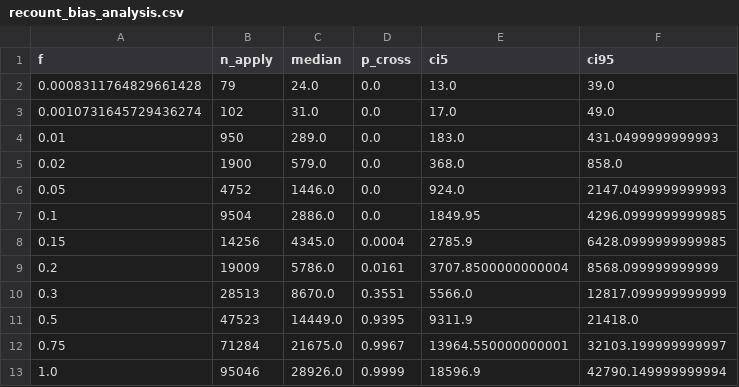
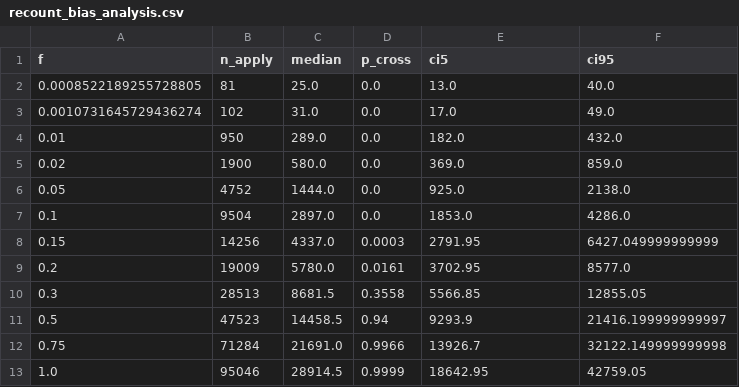
Before and after one commit to tom-doerr/bsw_analysis, a CSV file: data/recount_bias_analysis.csv, drawn as a sheet.

```diff
--- a/data/recount_bias_analysis.csv
+++ b/data/recount_bias_analysis.csv
@@ -1,13 +1,13 @@
 f,n_apply,median,p_cross,ci5,ci95
-0.0008311764829661428,79,24.0,0.0,13.0,39.0
+0.0008522189255728805,81,25.0,0.0,13.0,40.0
 0.0010731645729436274,102,31.0,0.0,17.0,49.0
-0.01,950,289.0,0.0,183.0,431.0499999999993
-0.02,1900,579.0,0.0,368.0,858.0
-0.05,4752,1446.0,0.0,924.0,2147.0499999999993
-0.1,9504,2886.0,0.0,1849.95,4296.0999999999985
-0.15,14256,4345.0,0.0004,2785.9,6428.0999999999985
-0.2,19009,5786.0,0.0161,3707.8500000000004,8568.099999999999
-0.3,28513,8670.0,0.3551,5566.0,12817.099999999999
-0.5,47523,14449.0,0.9395,9311.9,21418.0
-0.75,71284,21675.0,0.9967,13964.550000000001,32103.199999999997
-1.0,95046,28926.0,0.9999,18596.9,42790.149999999994
+0.01,950,289.0,0.0,182.0,432.0
+0.02,1900,580.0,0.0,369.0,859.0
+0.05,4752,1444.0,0.0,925.0,2138.0
+0.1,9504,2897.0,0.0,1853.0,4286.0
+0.15,14256,4337.0,0.0003,2791.95,6427.049999999999
+0.2,19009,5780.0,0.0161,3702.95,8577.0
+0.3,28513,8681.5,0.3558,5566.85,12855.05
+0.5,47523,14458.5,0.94,9293.9,21416.199999999997
+0.75,71284,21691.0,0.9966,13926.7,32122.149999999998
+1.0,95046,28914.5,0.9999,18642.95,42759.05
```
Also changed, not shown: data/clustering_results.csv, data/evidence_dossier.csv, 21 other files.
